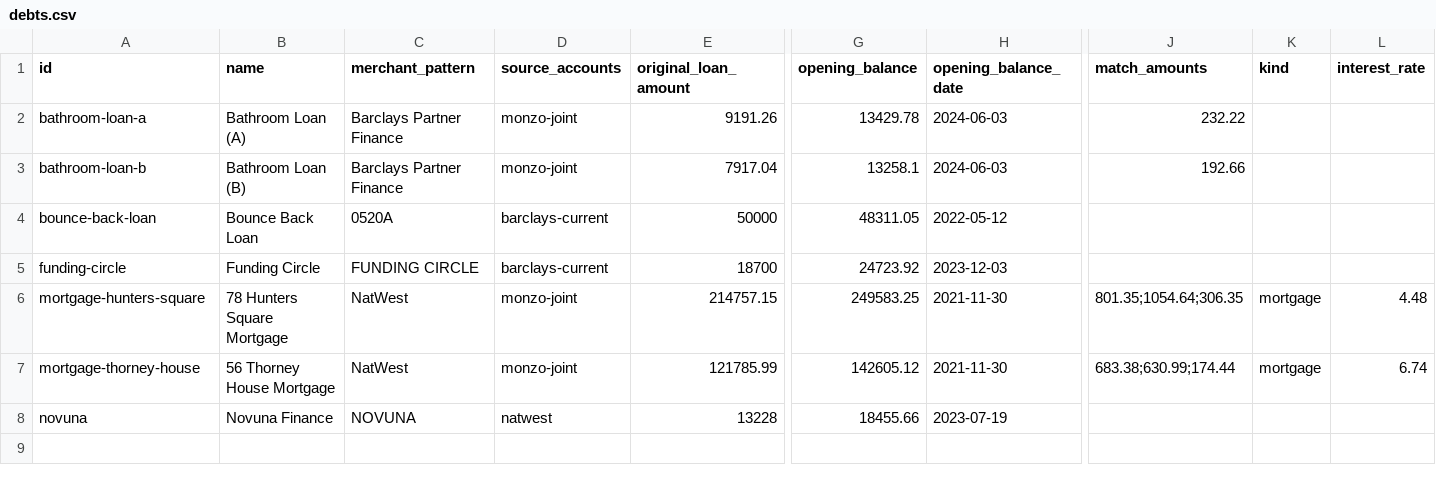
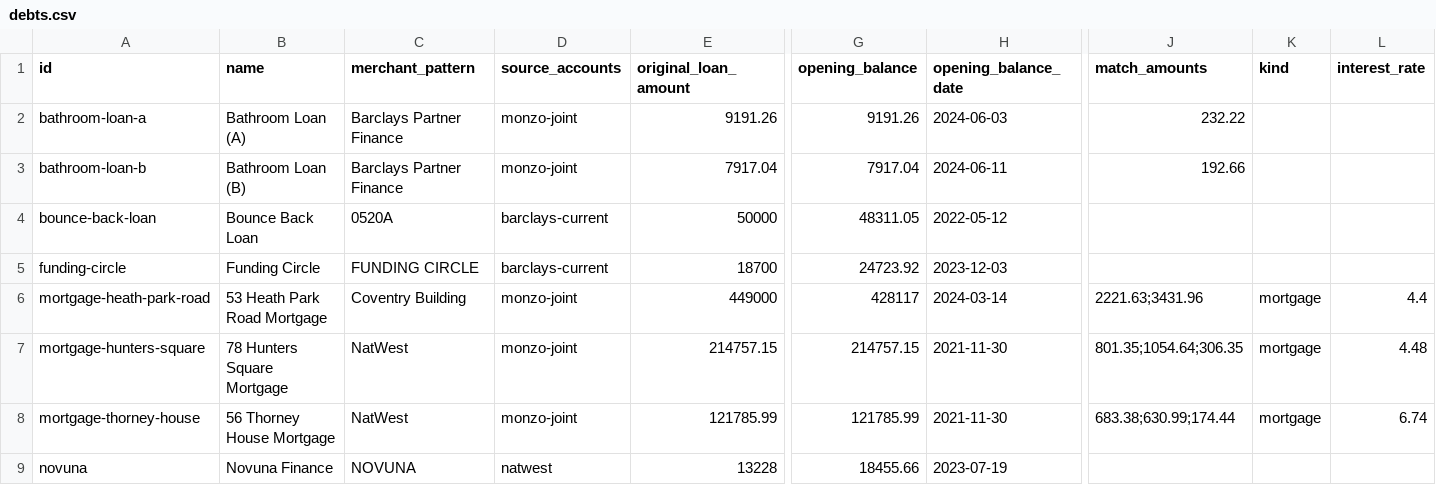
Before and after one commit to morrisondavid/finance-app, a CSV file: debts/debts.csv, drawn as a sheet; only a part is shown, gaps mark what is left out; addresses are those after the commit; rows hold the shown columns only; the diff names each change by its address in the sheet, - before the commit and + after, or states it on an @@ line.

```diff
--- a/debts/debts.csv
+++ b/debts/debts.csv
-G2 (opening_balance): 13429.78
+G2 (opening_balance): 9191.26
-G3 (opening_balance): 13258.1
+G3 (opening_balance): 7917.04
-H3 (opening_balance_date): 2024-06-03
+H3 (opening_balance_date): 2024-06-11
+row 6: mortgage-heath-park-road | 53 Heath Park Road Mortgage | Coventry Building | monzo-joint | 449000 | 428117 | 2024-03-14 | 2221.63;3431.96 | mortgage | 4.4
-G7 (opening_balance): 249583.25
+G7 (opening_balance): 214757.15
-G8 (opening_balance): 142605.12
+G8 (opening_balance): 121785.99
```
Also changed, not shown: 11 other files.
